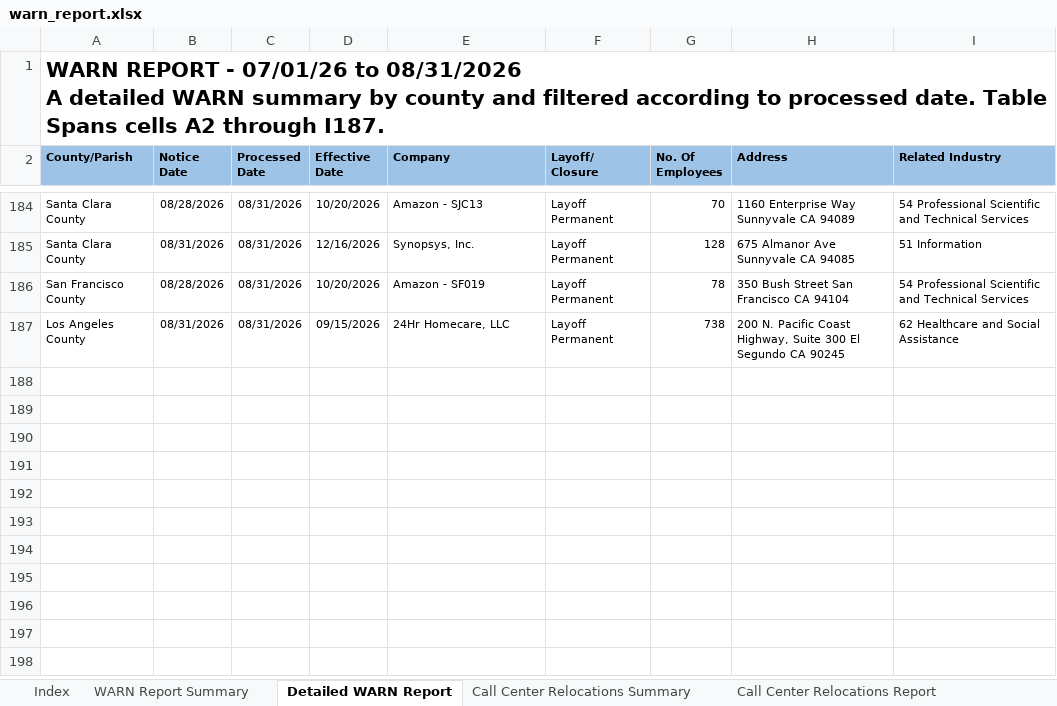
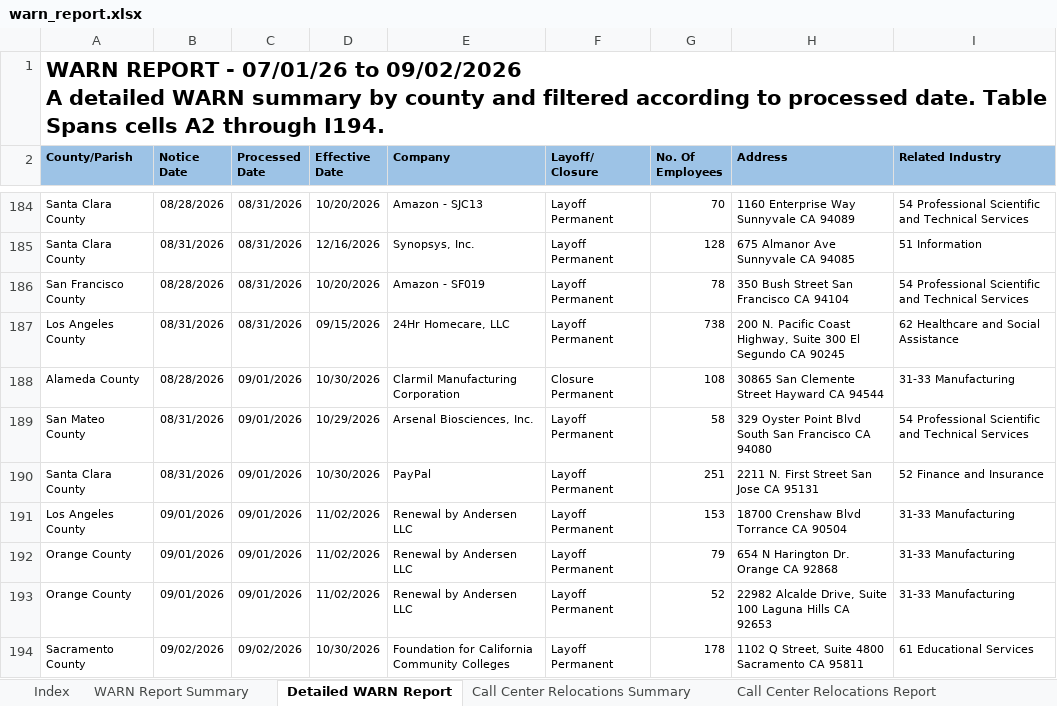
Before and after one commit to KristiJChoi/warnalerts, an Excel workbook: data/warn_report.xlsx, sheet Detailed WARN Report, drawn as a sheet; only a part is shown, gaps mark what is left out; values as stored, in another font and other column widths than the file's, no borders; table styles not drawn; ↵ is a line break in a cell; the diff names each change by its address in the sheet, - before the commit and + after, or states it on an @@ line.

Commit message:
chore: update WARN cache and subscriber data

```diff
--- a/data/warn_report.xlsx (sheet Detailed WARN Report)
+++ b/data/warn_report.xlsx (sheet Detailed WARN Report)
-A1 (County/Parish): …07/01/26 to 08/31/2026 ↵ A detailed WARN summary by county and filtered according to processed date. Table Spans cells A2 through I187.
+A1 (County/Parish): …07/01/26 to 09/02/2026 ↵ A detailed WARN summary by county and filtered according to processed date. Table Spans cells A2 through I194.
+row 188: Alameda County | 08/28/2026 | 09/01/2026 | 10/30/2026 | Clarmil Manufacturing Corporation | Closure Permanent | 108 | 30865 San Clemente Street Hayward CA 94544 | 31-33 Manufacturing
+row 189: San Mateo County | 08/31/2026 | 09/01/2026 | 10/29/2026 | Arsenal Biosciences, Inc. | Layoff Permanent | 58 | 329 Oyster Point Blvd South San Francisco CA 94080 | 54 Professional Scientific and Technical Services
+row 190: Santa Clara County | 08/31/2026 | 09/01/2026 | 10/30/2026 | PayPal | Layoff Permanent | 251 | 2211 N. First Street San Jose CA 95131 | 52 Finance and Insurance
+row 191: Los Angeles County | 09/01/2026 | 09/01/2026 | 11/02/2026 | Renewal by Andersen LLC | Layoff Permanent | 153 | 18700 Crenshaw Blvd Torrance CA 90504 | 31-33 Manufacturing
+row 192: Orange County | 09/01/2026 | 09/01/2026 | 11/02/2026 | Renewal by Andersen LLC | Layoff Permanent | 79 | 654 N Harington Dr. Orange CA 92868 | 31-33 Manufacturing
+row 193: Orange County | 09/01/2026 | 09/01/2026 | 11/02/2026 | Renewal by Andersen LLC | Layoff Permanent | 52 | 22982 Alcalde Drive, Suite 100 Laguna Hills CA 92653 | 31-33 Manufacturing
+row 194: Sacramento County | 09/02/2026 | 09/02/2026 | 10/30/2026 | Foundation for California Community Colleges | Layoff Permanent | 178 | 1102 Q Street, Suite 4800 Sacramento CA 95811 | 61 Educational Services
```
Also changed, not shown: sheet WARN Report Summary, sheet Call Center Relocations Report.
